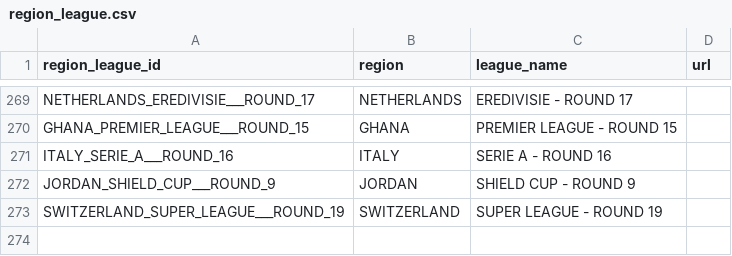
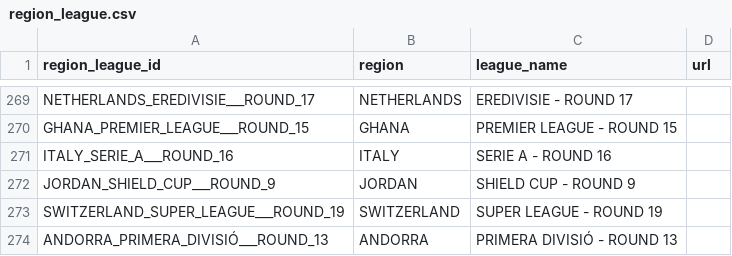
Before and after one commit to copyemechijam/LeoBook, a CSV file: DB/region_league.csv, drawn as a sheet; only a part is shown, gaps mark what is left out.

```diff
--- a/DB/region_league.csv
+++ b/DB/region_league.csv
@@ -273 +273,2 @@ JORDAN_SHIELD_CUP___ROUND_9,JORDAN,SHIELD CUP - ROUND 9,
 SWITZERLAND_SUPER_LEAGUE___ROUND_19,SWITZERLAND,SUPER LEAGUE - ROUND 19,
+ANDORRA_PRIMERA_DIVISIÓ___ROUND_13,ANDORRA,PRIMERA DIVISIÓ - ROUND 13,
```
Also changed, not shown: DB/standings.csv, DB/teams.csv, 3 other files.
